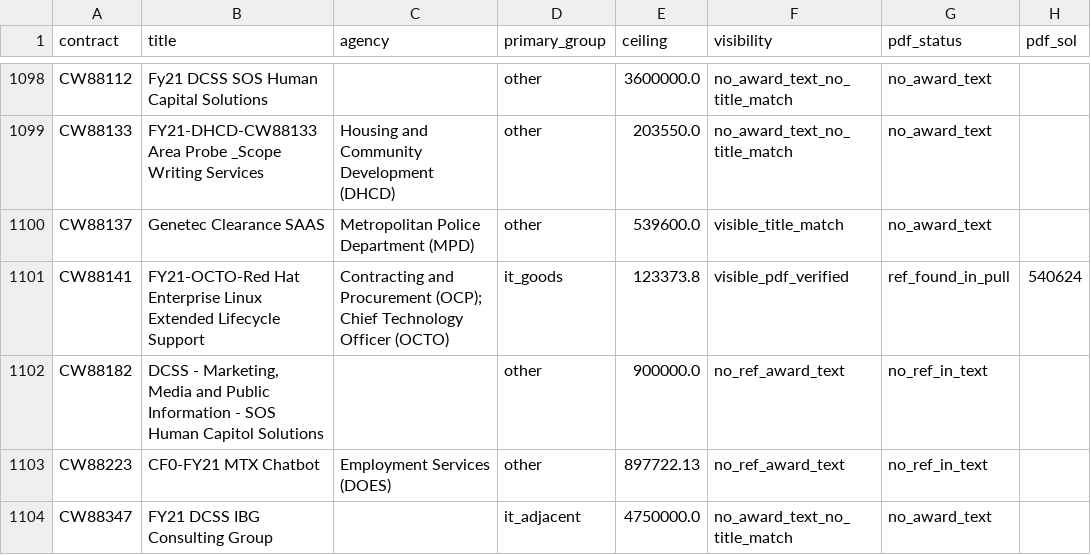
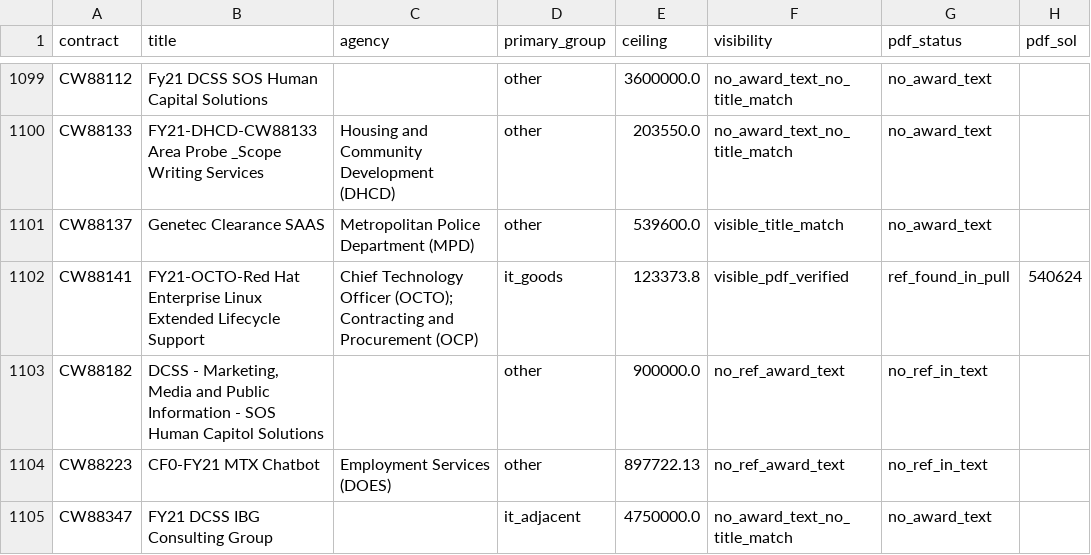
Before and after one commit to abigailhaddad/dc-software-procurement, a CSV file: data/solicitations/tech_contract_solicitation_visibility.csv, drawn as a sheet; only a part is shown, gaps mark what is left out; addresses are those after the commit; the diff covers the shown part only; the diff names each change by its address in the sheet, - before the commit and + after, or states it on an @@ line.

```diff
--- a/data/solicitations/tech_contract_solicitation_visibility.csv
+++ b/data/solicitations/tech_contract_solicitation_visibility.csv
-C1102 (agency): Contracting and Procurement (OCP); Chief Technology Officer (OCTO)
+C1102 (agency): Chief Technology Officer (OCTO); Contracting and Procurement (OCP)
```
Also changed, not shown: 4 added rows, 2 removed rows and 6 edited cells elsewhere in this file, data/competition/contract_competition.csv, data/contract_classifications.csv, 30 other files.
